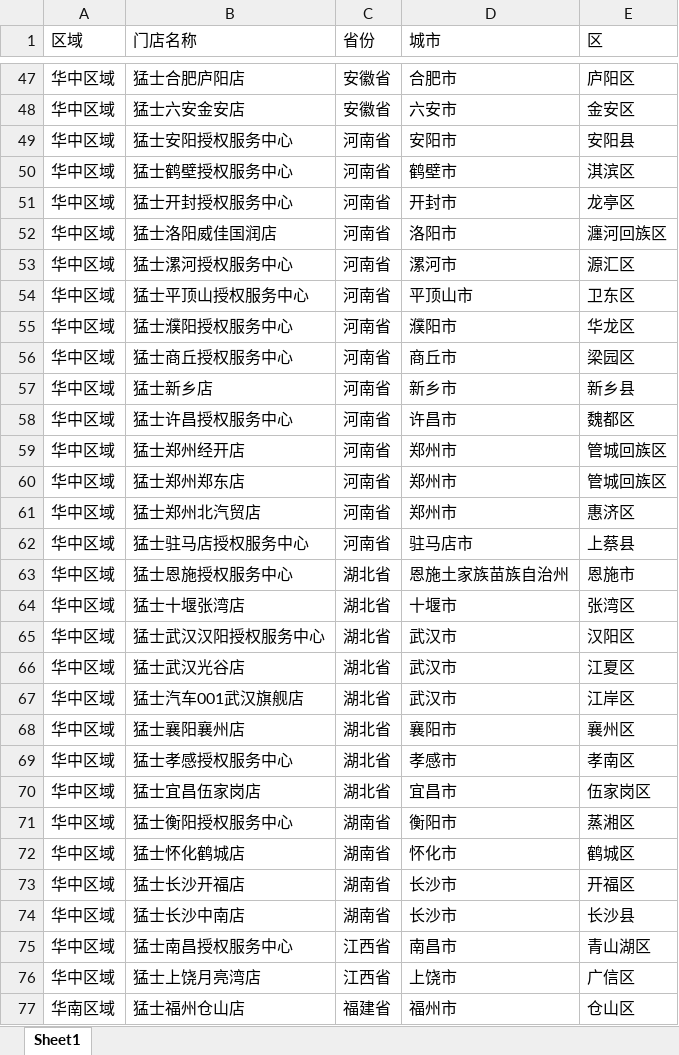
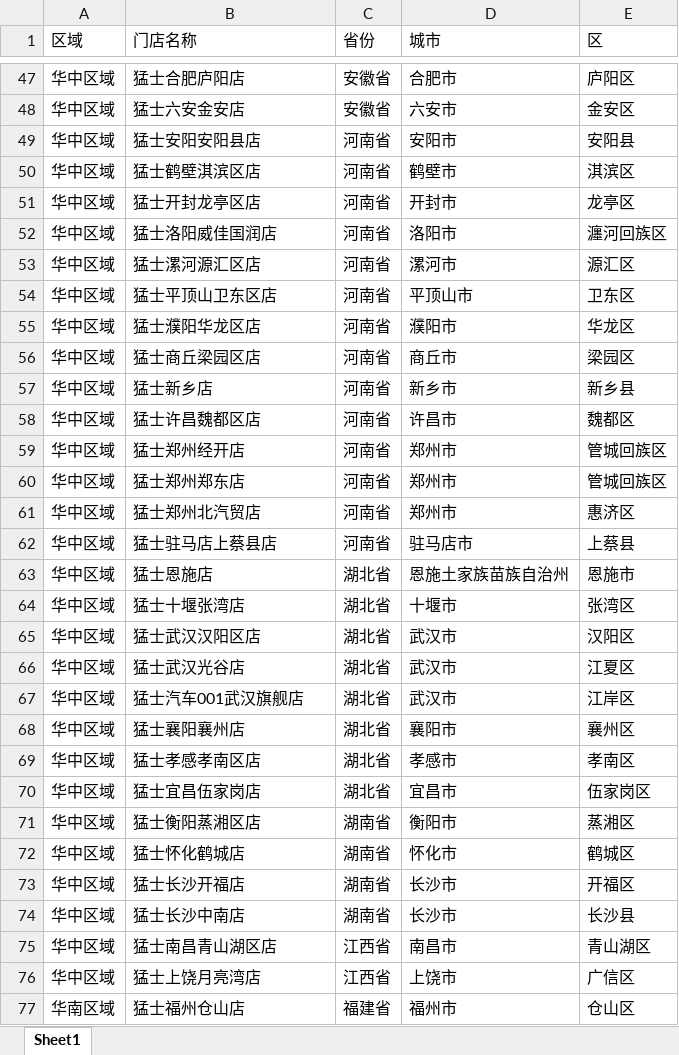
Before and after one commit to kaisonlau8/m-hero-aftersales-net-com, an Excel workbook: docs/售后网络.xlsx, sheet Sheet1, drawn as a sheet; only a part is shown, gaps mark what is left out; values as stored, in another font and other column widths than the file's, no borders; the diff covers the shown part only; the diff names each change by its address in the sheet, - before the commit and + after, or states it on an @@ line.

```diff
--- a/docs/售后网络.xlsx (sheet Sheet1)
+++ b/docs/售后网络.xlsx (sheet Sheet1)
-B49 (门店名称): 猛士安阳授权服务中心
+B49 (门店名称): 猛士安阳安阳县店
-B50 (门店名称): 猛士鹤壁授权服务中心
+B50 (门店名称): 猛士鹤壁淇滨区店
-B51 (门店名称): 猛士开封授权服务中心
+B51 (门店名称): 猛士开封龙亭区店
-B53 (门店名称): 猛士漯河授权服务中心
+B53 (门店名称): 猛士漯河源汇区店
-B54 (门店名称): 猛士平顶山授权服务中心
+B54 (门店名称): 猛士平顶山卫东区店
-B55 (门店名称): 猛士濮阳授权服务中心
+B55 (门店名称): 猛士濮阳华龙区店
-B56 (门店名称): 猛士商丘授权服务中心
+B56 (门店名称): 猛士商丘梁园区店
-B58 (门店名称): 猛士许昌授权服务中心
+B58 (门店名称): 猛士许昌魏都区店
-B62 (门店名称): 猛士驻马店授权服务中心
+B62 (门店名称): 猛士驻马店上蔡县店
-B63 (门店名称): 猛士恩施授权服务中心
+B63 (门店名称): 猛士恩施店
-B65 (门店名称): 猛士武汉汉阳授权服务中心
+B65 (门店名称): 猛士武汉汉阳区店
-B69 (门店名称): 猛士孝感授权服务中心
+B69 (门店名称): 猛士孝感孝南区店
-B71 (门店名称): 猛士衡阳授权服务中心
+B71 (门店名称): 猛士衡阳蒸湘区店
-B75 (门店名称): 猛士南昌授权服务中心
+B75 (门店名称): 猛士南昌青山湖区店
```
Also changed, not shown: 2 removed rows and 19 edited cells elsewhere in this sheet.
